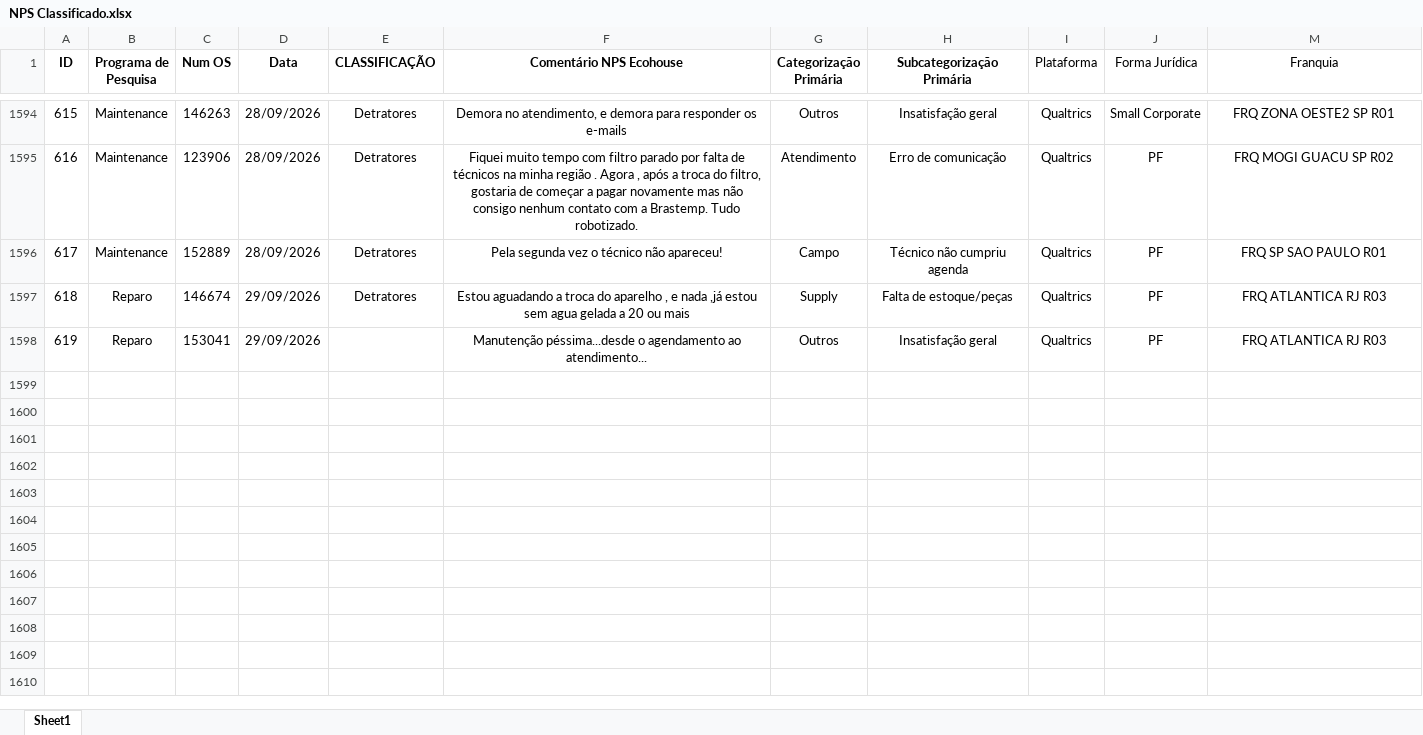
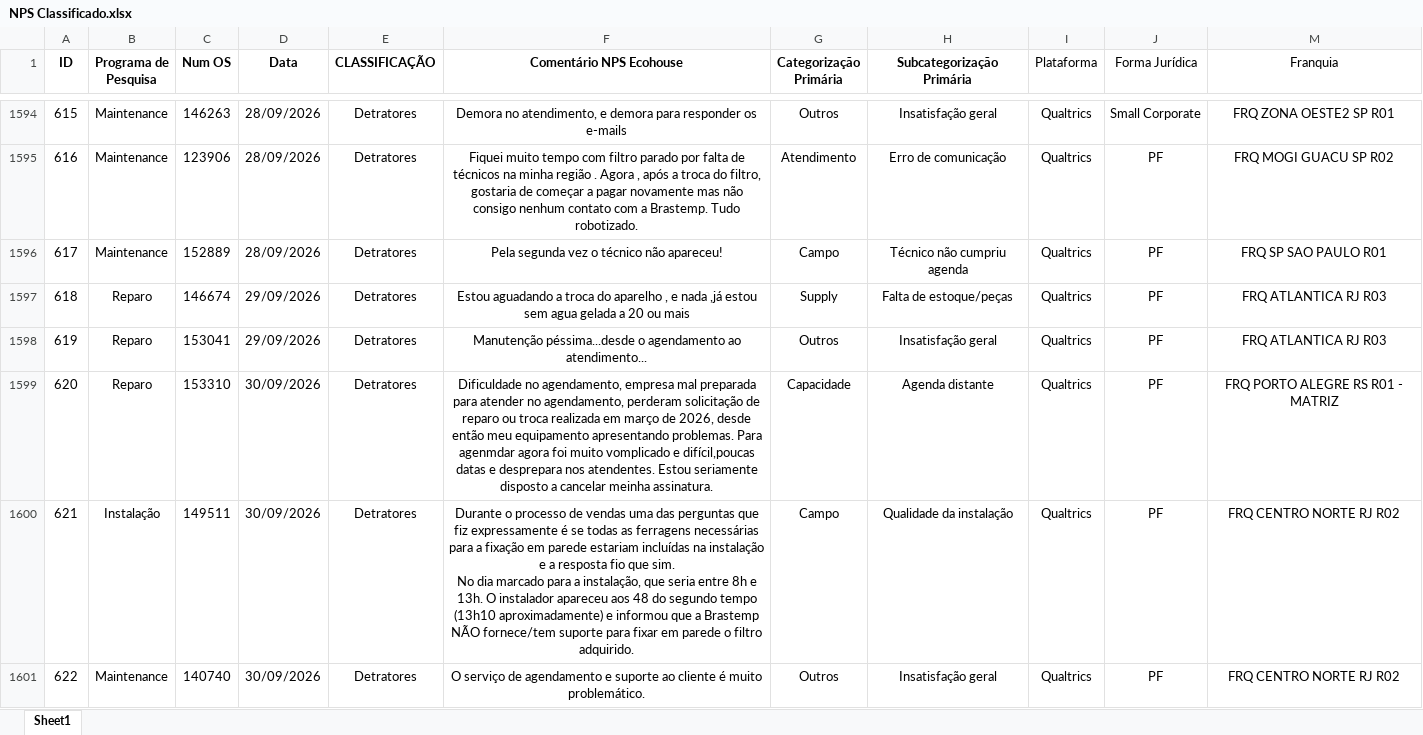
Before and after one commit to pedrofregulhe/nps-franquias, an Excel workbook: NPS Classificado.xlsx, sheet Sheet1, drawn as a sheet; only a part is shown, gaps mark what is left out; values as stored, in another font and other column widths than the file's, no borders; ↵ is a line break in a cell; the diff names each change by its address in the sheet, - before the commit and + after, or states it on an @@ line.

```diff
--- a/NPS Classificado.xlsx (sheet Sheet1)
+++ b/NPS Classificado.xlsx (sheet Sheet1)
-E1598 (CLASSIFICAÇÃO): (empty)
+E1598 (CLASSIFICAÇÃO): Detratores
+row 1599: 620 | Reparo | 153310 | 30/09/2026 | Detratores | Dificuldade no agendamento, empresa mal preparada para atender no agendamento, perderam solicitação de reparo ou troca realizada em março de 2026, desde então meu equipamento apresentando problemas. Para agenmdar agora foi muito vomplicado e difícil,poucas datas e desprepara nos atendentes. Estou seriamente disposto a cancelar meinha assinatura. | Capacidade | Agenda distante | Qualtrics | PF | FRQ PORTO ALEGRE RS R01 - MATRIZ
+row 1600: 621 | Instalação | 149511 | 30/09/2026 | Detratores | Durante o processo de vendas uma das perguntas que fiz expressamente é se todas as ferragens necessárias para a fixação em parede estariam incluídas na instalação e a resposta fio que sim. ↵ No dia marcado para a instalação, que seria entre 8h e 13h. O instalador apareceu aos 48 do segundo tempo (13h10 aproximadamente) e informou que a Brastemp NÃO fornece/tem suporte para fixar em parede o filtro adquirido. | Campo | Qualidade da instalação | Qualtrics | PF | FRQ CENTRO NORTE RJ R02
+row 1601: 622 | Maintenance | 140740 | 30/09/2026 | Detratores | O serviço de agendamento e suporte ao cliente é muito problemático. | Outros | Insatisfação geral | Qualtrics | PF | FRQ CENTRO NORTE RJ R02
```
Also changed, not shown: 1 other file.
